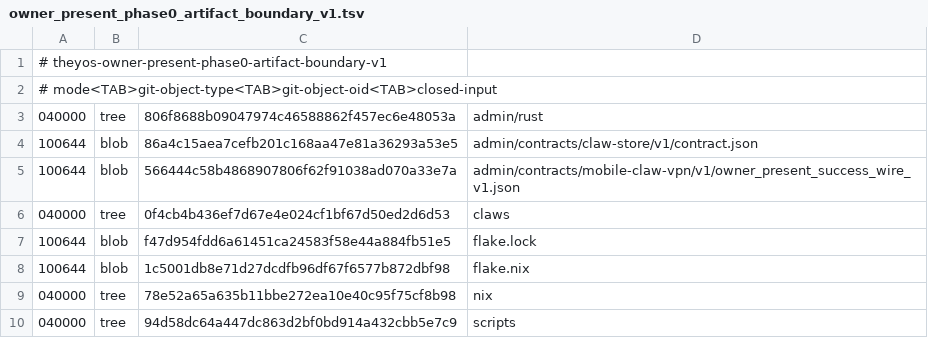
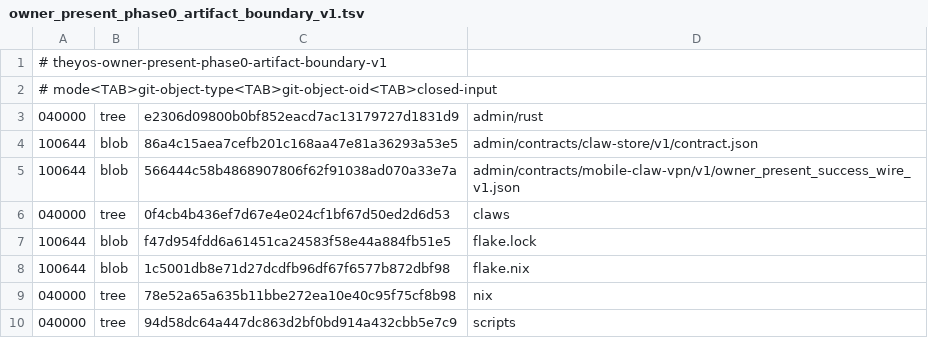
Before and after one commit to soyeht/theyos, a TSV file: admin/contracts/mobile-claw-vpn/v1/owner_present_phase0_artifact_boundary_v1.tsv, drawn as a sheet.

Commit message:
phase0: repin derived artifact boundary tree

```diff
--- a/admin/contracts/mobile-claw-vpn/v1/owner_present_phase0_artifact_boundary_v1.tsv
+++ b/admin/contracts/mobile-claw-vpn/v1/owner_present_phase0_artifact_boundary_v1.tsv
@@ -2,3 +2,3 @@
 # mode<TAB>git-object-type<TAB>git-object-oid<TAB>closed-input
-040000	tree	806f8688b09047974c46588862f457ec6e48053a	admin/rust
+040000	tree	e2306d09800b0bf852eacd7ac13179727d1831d9	admin/rust
 100644	blob	86a4c15aea7cefb201c168aa47e81a36293a53e5	admin/contracts/claw-store/v1/contract.json
```
